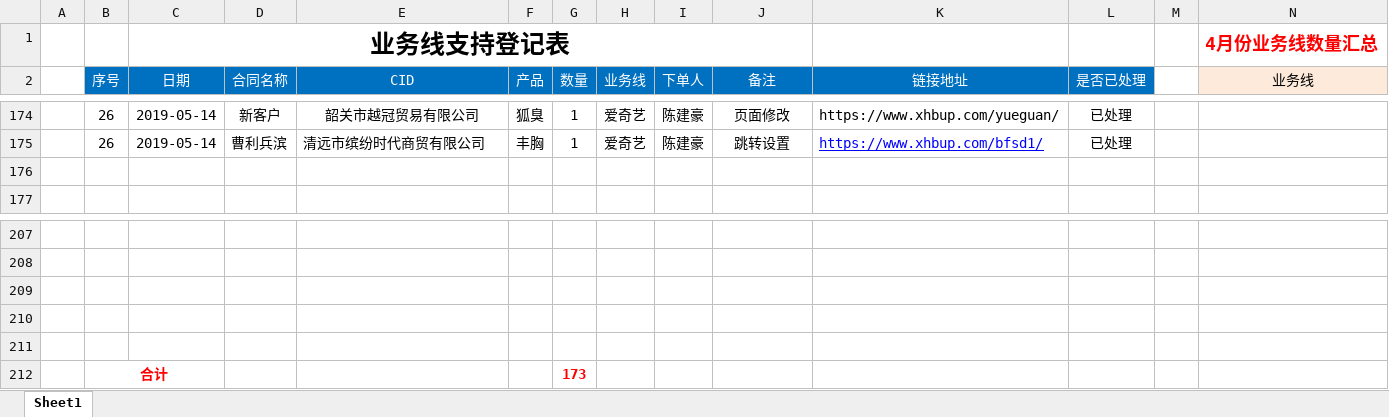
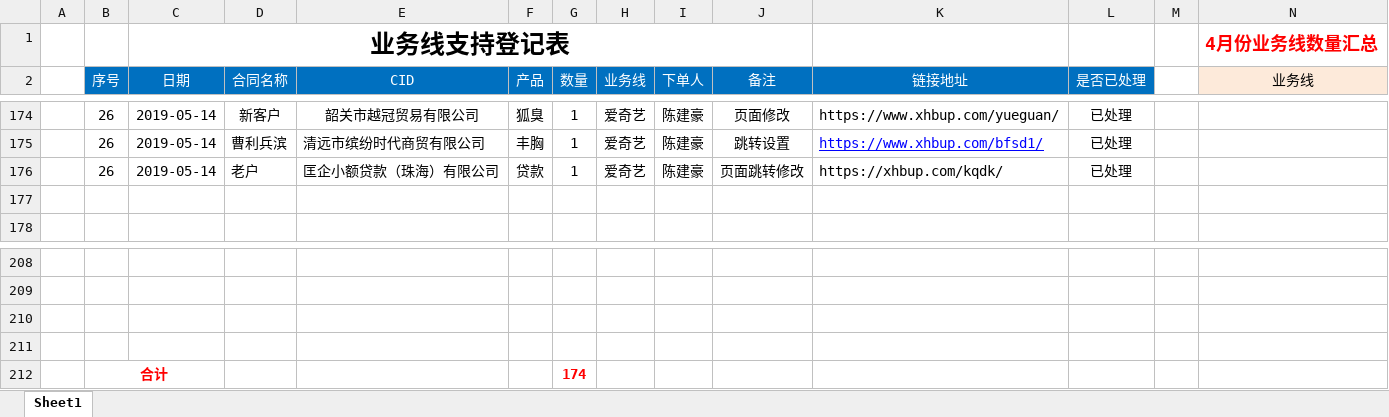
Before and after one commit to a279623002/myWork, an Excel workbook: 业务线技术支持登记表格式-5月.xlsx, sheet Sheet1, drawn as a sheet; only a part is shown, gaps mark what is left out; values as stored, in another font and other column widths than the file's, no borders; charts and pictures not drawn; removed rows and columns are numbered as before the commit, all else as after; rows hold the shown columns only; the diff names each change by its address in the sheet, - before the commit and + after, or states it on an @@ line.

```diff
--- a/业务线技术支持登记表格式-5月.xlsx (sheet Sheet1)
+++ b/业务线技术支持登记表格式-5月.xlsx (sheet Sheet1)
+row 176:  | 26 | 2019-05-14 | 老户 | 匡企小额贷款（珠海）有限公司 | 贷款 | 1 | 爱奇艺 | 陈建豪 | 页面跳转修改 | https://xhbup.com/kqdk/ | 已处理
-row 212: (empty)
+row 212:  | 合计 |  |  |  |  | 174
+B212:C212 merged
-row 212:  | 合计 |  |  |  |  | 173
```
Also changed, not shown: charts or pictures, 14 other files.
